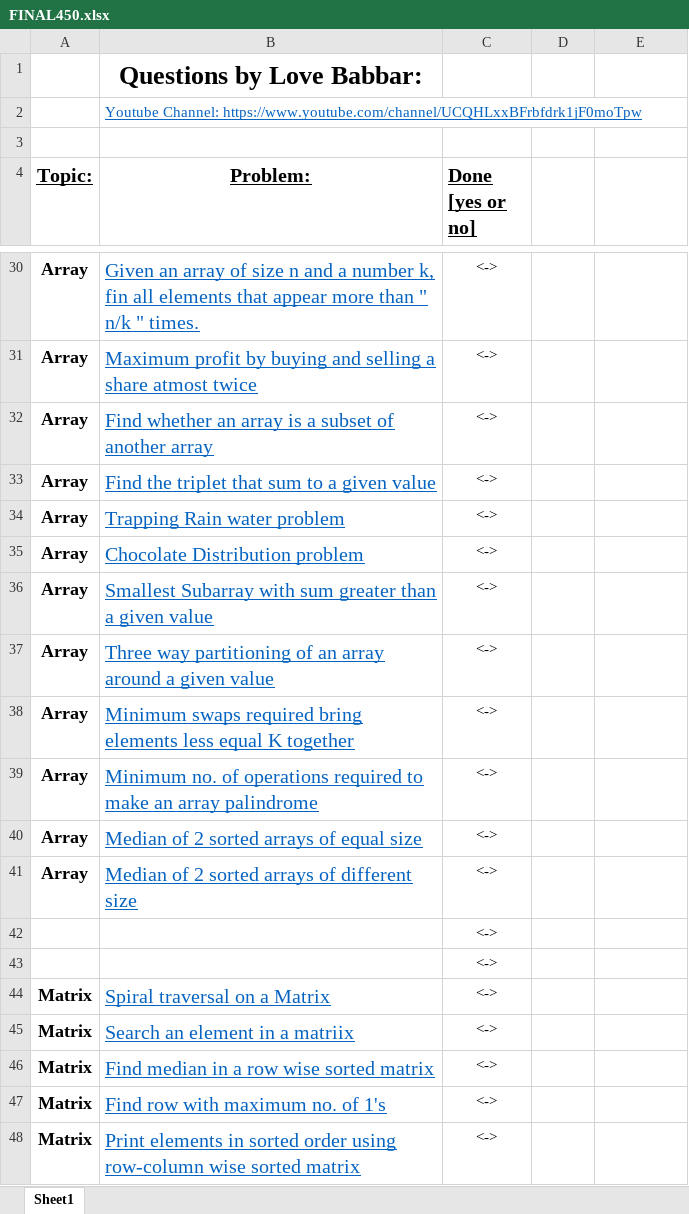
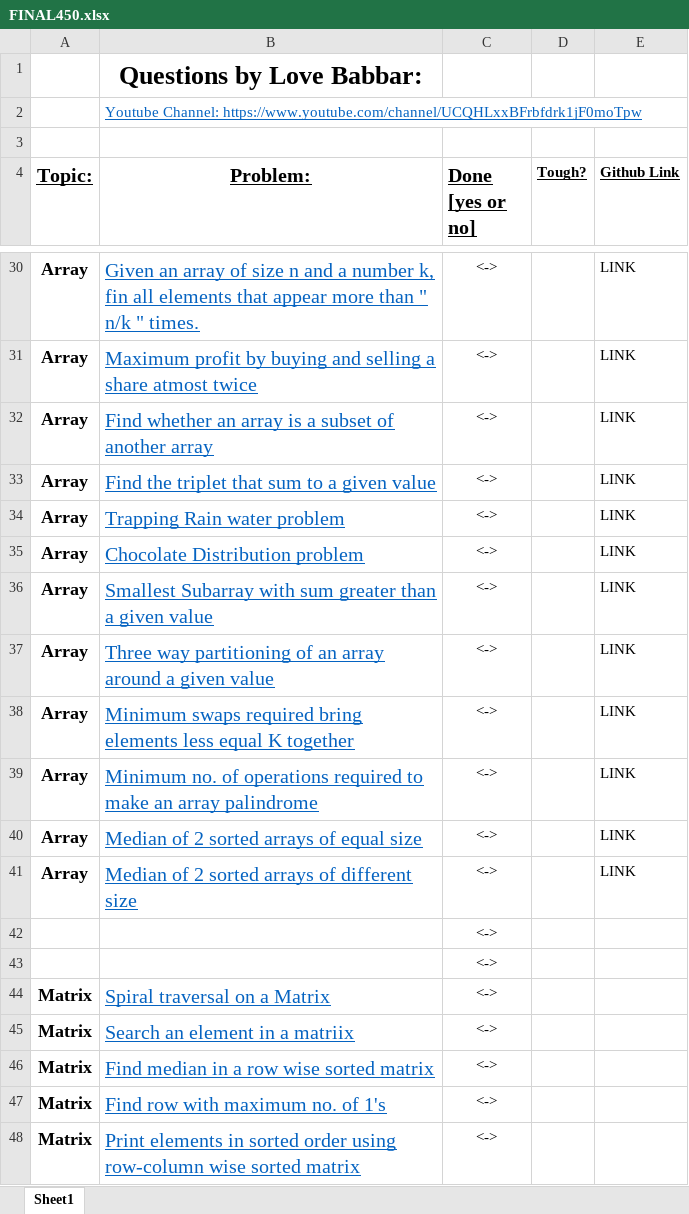
Before and after one commit to sakshambhatt/ds, an Excel workbook: FINAL450.xlsx, sheet Sheet1, drawn as a sheet; only a part is shown, gaps mark what is left out; values as stored, in another font and other column widths than the file's, no borders; the diff covers the shown part only; the diff names each change by its address in the sheet, - before the commit and + after, or states it on an @@ line.

```diff
--- a/FINAL450.xlsx (sheet Sheet1)
+++ b/FINAL450.xlsx (sheet Sheet1)
-D4: (empty)
+D4: Tough?
-E4: (empty)
+E4: Github Link
-E30:E41 (Github Link): (empty)
+E30:E41 (Github Link): LINK
```
Also changed, not shown: 28 edited cells elsewhere in this sheet, 2 other files.
